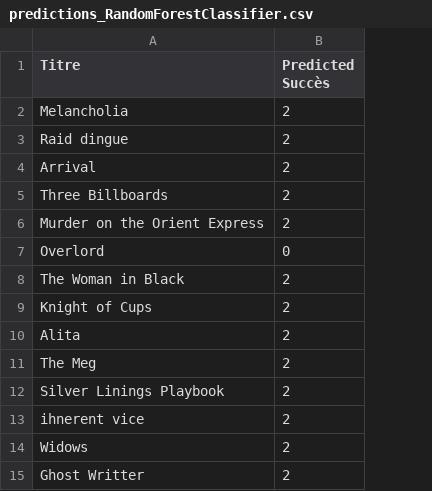
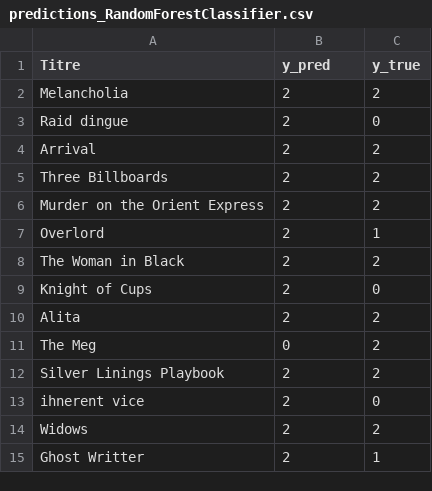
Before and after one commit to BenjaminBld/Machine-Learning-1, a CSV file: predictions/classification/predictions_RandomForestClassifier.csv, drawn as a sheet; only a part is shown; the diff names each change by its address in the sheet, - before the commit and + after, or states it on an @@ line.

```diff
--- a/predictions/classification/predictions_RandomForestClassifier.csv
+++ b/predictions/classification/predictions_RandomForestClassifier.csv
+column C (y_true), rows 2-15: 2 | 0 | 2 | 2 | 2 | 1 | 2 | 0 | 2 | 2 | 2 | 0 | 2 | 1
-B1: Predicted Succès
+B1: y_pred
-B7 (y_pred): 0
+B7 (y_pred): 2
-B11 (y_pred): 2
+B11 (y_pred): 0
```
Also changed, not shown: predictions/regression/predictions_LinearRegression.csv, 7 other files.
